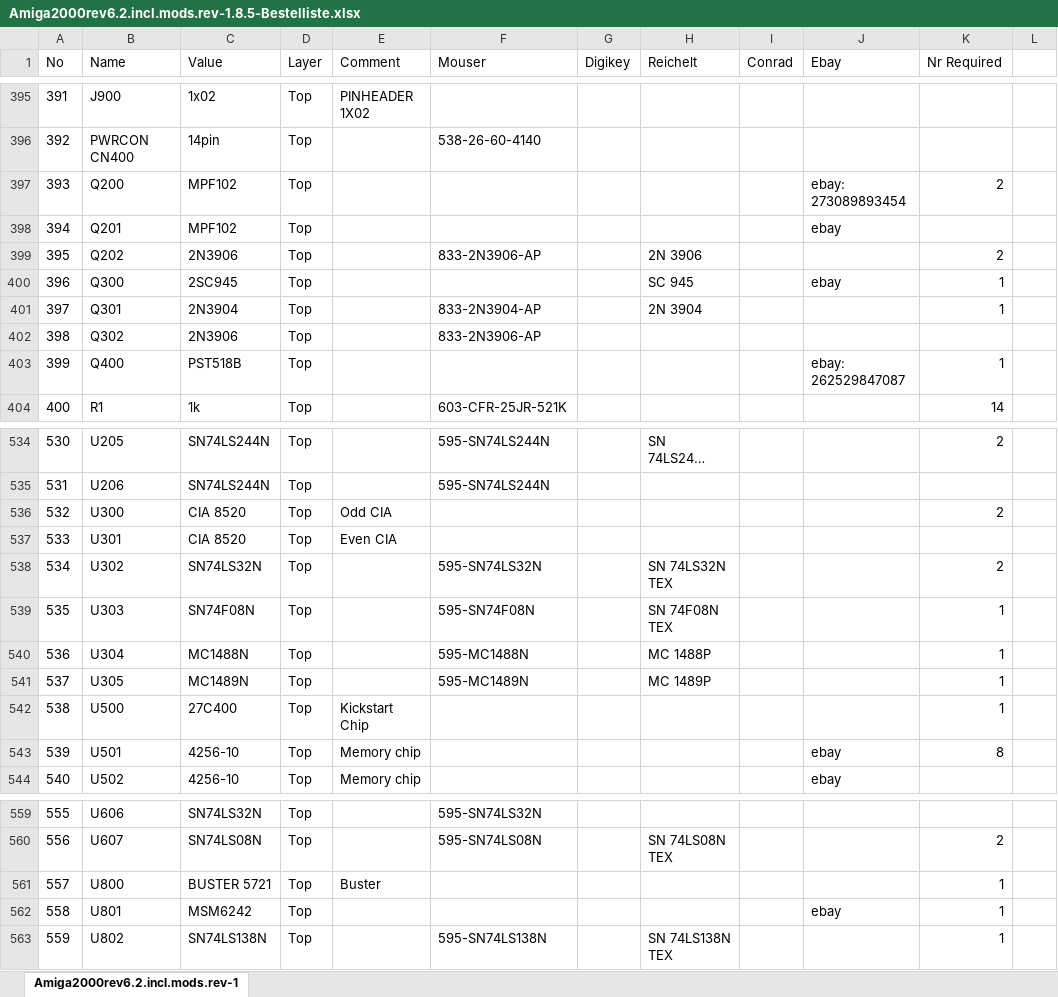
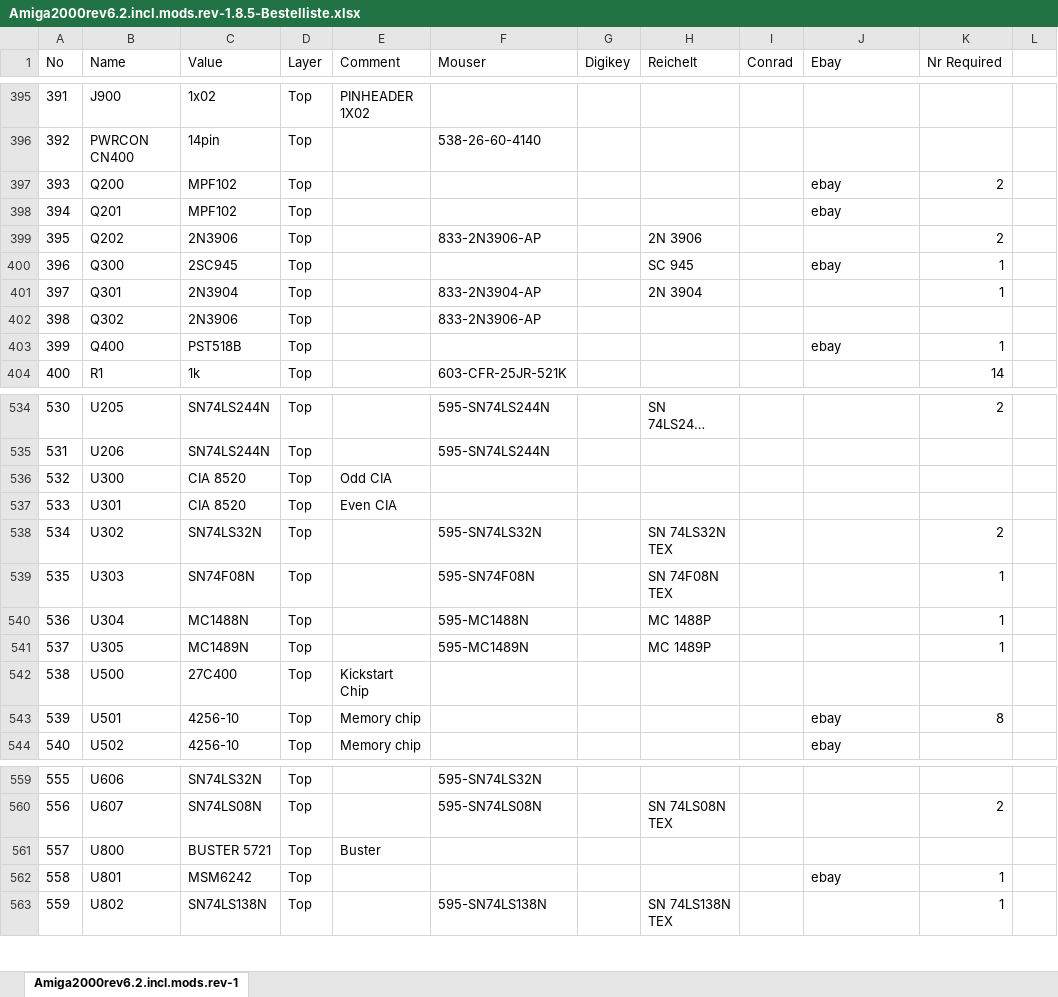
Before and after one commit to Floppie209/Amiga2000-remake, an Excel workbook: Amiga2000rev6.2.incl.mods.rev-1.8.5-Bestelliste.xlsx, sheet Amiga2000rev6.2.incl.mods.rev-1, drawn as a sheet; only a part is shown, gaps mark what is left out; long unchanged cells end in …; values as stored, in another font and other column widths than the file's, no borders; the diff covers the shown part only; the diff names each change by its address in the sheet, - before the commit and + after, or states it on an @@ line.

```diff
--- a/Amiga2000rev6.2.incl.mods.rev-1.8.5-Bestelliste.xlsx (sheet Amiga2000rev6.2.incl.mods.rev-1)
+++ b/Amiga2000rev6.2.incl.mods.rev-1.8.5-Bestelliste.xlsx (sheet Amiga2000rev6.2.incl.mods.rev-1)
-J397 (Ebay): ebay: 273089893454
+J397 (Ebay): ebay
-J403 (Ebay): ebay: 262529847087
+J403 (Ebay): ebay
-K536 (Nr Required): 2
+K536 (Nr Required): (empty)
-K542 (Nr Required): 1
+K542 (Nr Required): (empty)
-K561 (Nr Required): 1
+K561 (Nr Required): (empty)
```
Also changed, not shown: 12 edited cells elsewhere in this sheet, 1 other file.
